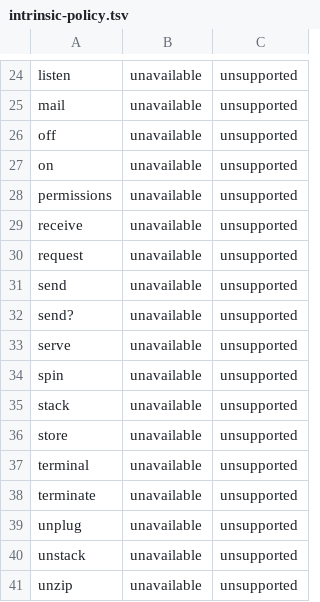
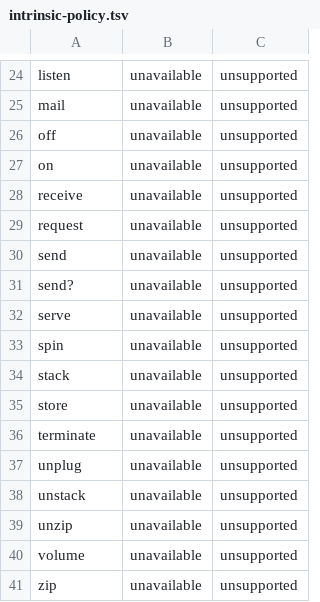
Before and after one commit to Lulzx/arturo-compiler, a TSV file: config/intrinsic-policy.tsv, drawn as a sheet; only a part is shown, gaps mark what is left out; the shorter side is filled out with more unchanged rows.

Commit message:
Implement permissions and terminal; unavailable drops to 34
permissions returns the host's user/group/others read-write-execute
dictionary from stat (null for a missing file); terminal returns the
host's [width height] dictionary from TIOCGWINSZ, defaulting to
80x0 when stdout is not a tty, exactly as the piped host reports.
Both are host-exact for every reachable input, so they leave the
unsupported list; coverage is now 361/395. Deliberately not
implemented: stack/unstack (no operand-stack model in compiled code,
an approximation would silently misbehave) and volume (the host's
value is a platform directory-size artifact, not portable semantics).

```diff
--- a/config/intrinsic-policy.tsv
+++ b/config/intrinsic-policy.tsv
@@ -27,3 +27,2 @@ off	unavailable	unsupported
 on	unavailable	unsupported
-permissions	unavailable	unsupported
 receive	unavailable	unsupported
@@ -36,3 +35,2 @@ stack	unavailable	unsupported
 store	unavailable	unsupported
-terminal	unavailable	unsupported
 terminate	unavailable	unsupported
```
Also changed, not shown: 6 other files.
